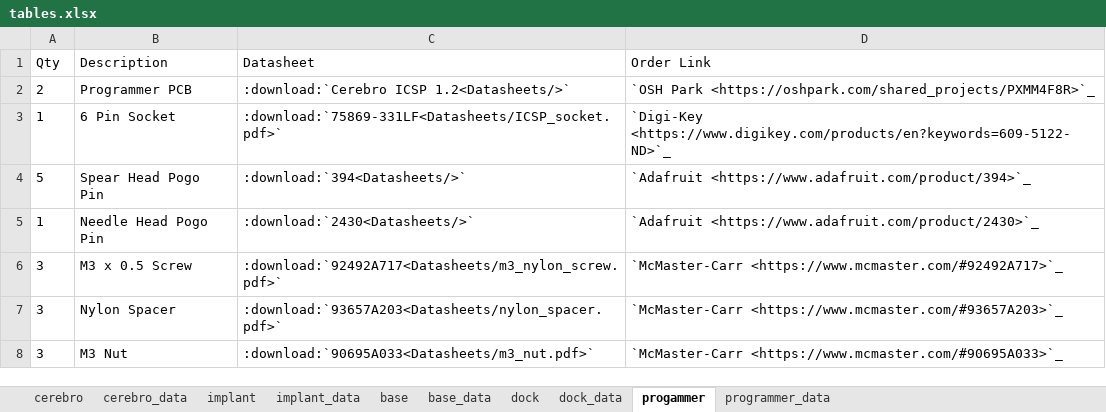
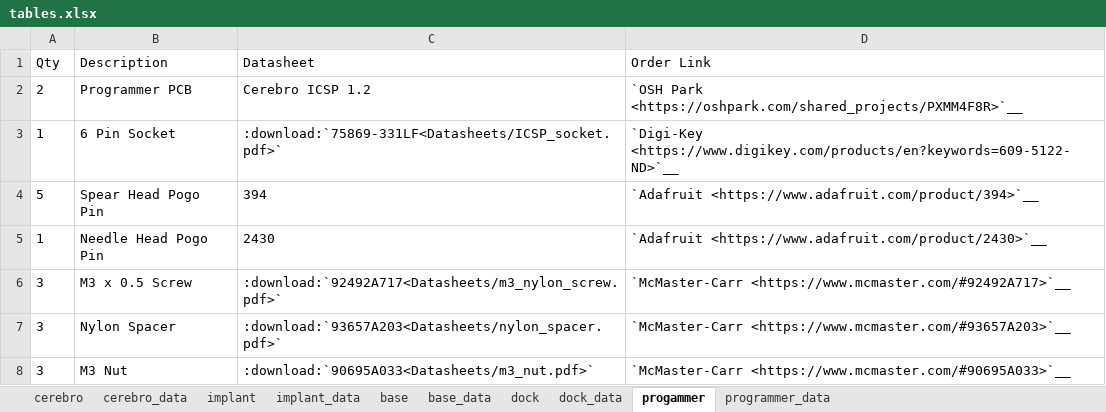
Before and after one commit to Karpova-Lab/cerebro, an Excel workbook: Documentation_src/source/Hardware/tables.xlsx, sheet progammer, drawn as a sheet; values as stored, in another font and other column widths than the file's, no borders; the diff names each change by its address in the sheet, - before the commit and + after, or states it on an @@ line.

Commit message:
added double underscore to links to remove sphinx build warnings about duplicate links added line after github url to remove another build warning edited bom table to account for when a datasheet pdf wasn't provided. this fixes another build error where it was trying to create a download to link to the Download/ directory since no download pdf was appended to the path

```diff
--- a/Documentation_src/source/Hardware/tables.xlsx (sheet progammer)
+++ b/Documentation_src/source/Hardware/tables.xlsx (sheet progammer)
-C2 (Datasheet): :download:`Cerebro ICSP 1.2<Datasheets/>`
+C2 (Datasheet): Cerebro ICSP 1.2
-D2 (Order Link): `OSH Park <https://oshpark.com/shared_projects/PXMM4F8R>`_
+D2 (Order Link): `OSH Park <https://oshpark.com/shared_projects/PXMM4F8R>`__
-D3 (Order Link): `Digi-Key <https://www.digikey.com/products/en?keywords=609-5122-ND>`_
+D3 (Order Link): `Digi-Key <https://www.digikey.com/products/en?keywords=609-5122-ND>`__
-C4 (Datasheet): :download:`394<Datasheets/>`
+C4 (Datasheet): 394
-D4 (Order Link): `Adafruit <https://www.adafruit.com/product/394>`_
+D4 (Order Link): `Adafruit <https://www.adafruit.com/product/394>`__
-C5 (Datasheet): :download:`2430<Datasheets/>`
+C5 (Datasheet): 2430
-D5 (Order Link): `Adafruit <https://www.adafruit.com/product/2430>`_
+D5 (Order Link): `Adafruit <https://www.adafruit.com/product/2430>`__
-D6 (Order Link): `McMaster-Carr <https://www.mcmaster.com/#92492A717>`_
+D6 (Order Link): `McMaster-Carr <https://www.mcmaster.com/#92492A717>`__
-D7 (Order Link): `McMaster-Carr <https://www.mcmaster.com/#93657A203>`_
+D7 (Order Link): `McMaster-Carr <https://www.mcmaster.com/#93657A203>`__
-D8 (Order Link): `McMaster-Carr <https://www.mcmaster.com/#90695A033>`_
+D8 (Order Link): `McMaster-Carr <https://www.mcmaster.com/#90695A033>`__
```
Also changed, not shown: sheet cerebro, sheet dock, sheet dock_data, sheet implant, sheet base, sheet cerebro_data, formulas that keep their value, 9 other files.
